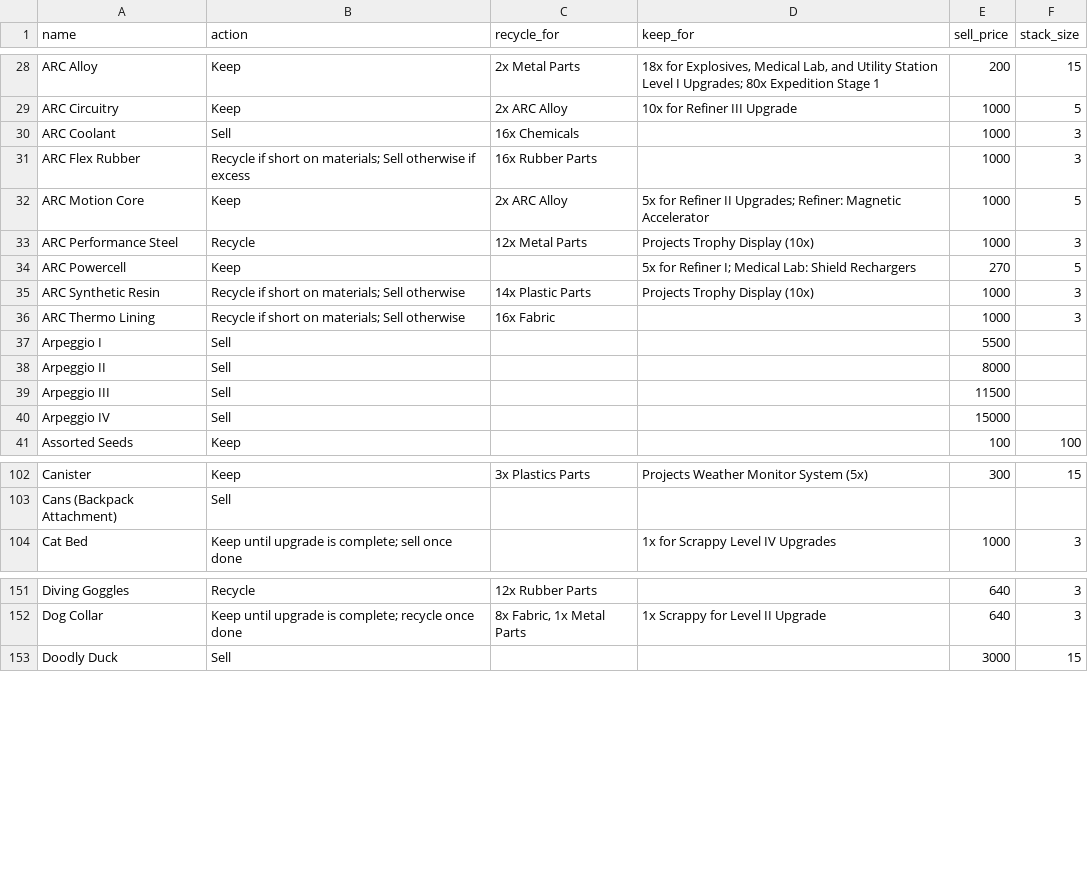
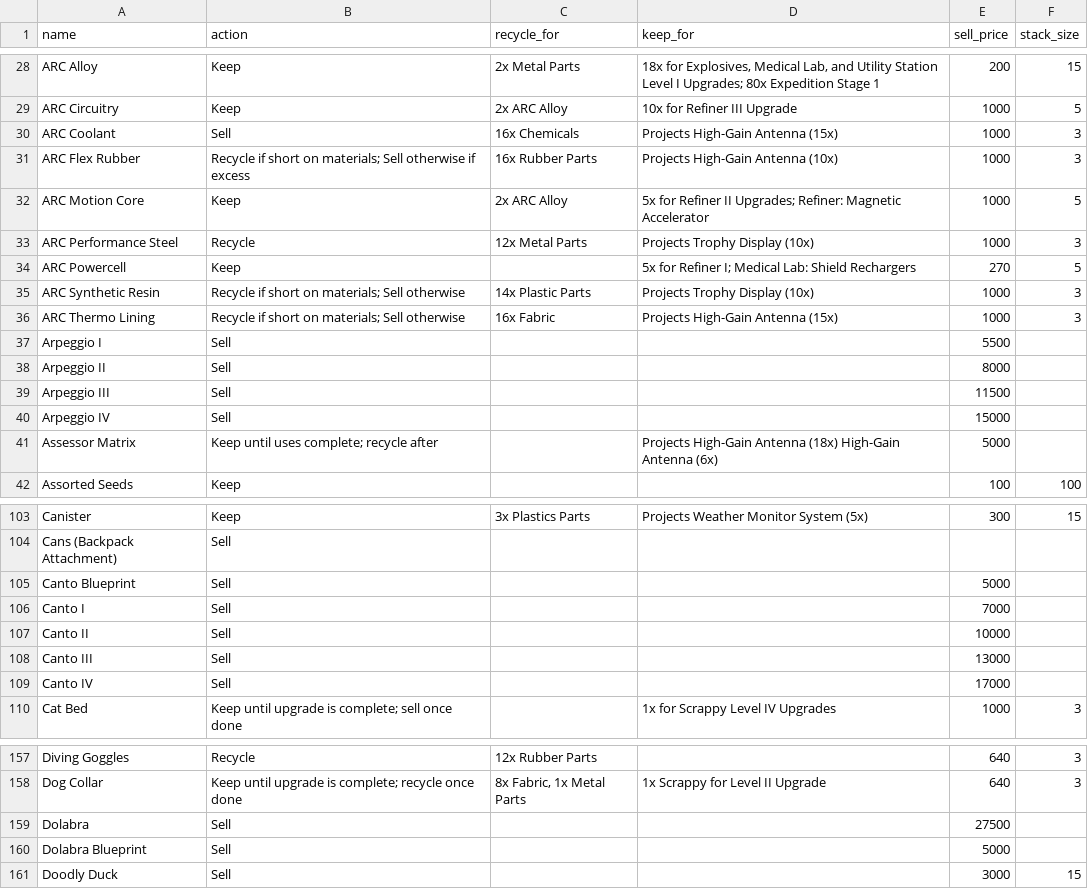
Before and after one commit to Soygen/ARLO, a CSV file: items.csv, drawn as a sheet; only a part is shown, gaps mark what is left out; the diff covers the shown part only.

```diff
--- a/items.csv
+++ b/items.csv
@@ -29,4 +29,4 @@ ARC Alloy,Keep,2x Metal Parts,"18x for Explosives, Medical Lab, and Utility Stat
 ARC Circuitry,Keep,2x ARC Alloy,10x for Refiner III Upgrade,1000,5
-ARC Coolant,Sell,16x Chemicals,,1000,3
-ARC Flex Rubber,Recycle if short on materials; Sell otherwise if excess,16x Rubber Parts,,1000,3
+ARC Coolant,Sell,16x Chemicals,Projects High-Gain Antenna (15x),1000,3
+ARC Flex Rubber,Recycle if short on materials; Sell otherwise if excess,16x Rubber Parts,Projects High-Gain Antenna (10x),1000,3
 ARC Motion Core,Keep,2x ARC Alloy,5x for Refiner II Upgrades; Refiner: Magnetic Accelerator,1000,5
@@ -35,3 +35,3 @@ ARC Powercell,Keep,,5x for Refiner I; Medical Lab: Shield Rechargers,270,5
 ARC Synthetic Resin,Recycle if short on materials; Sell otherwise,14x Plastic Parts,Projects Trophy Display (10x),1000,3
-ARC Thermo Lining,Recycle if short on materials; Sell otherwise,16x Fabric,,1000,3
+ARC Thermo Lining,Recycle if short on materials; Sell otherwise,16x Fabric,Projects High-Gain Antenna (15x),1000,3
 Arpeggio I,Sell,,,5500,
@@ -40,2 +40,3 @@ Arpeggio III,Sell,,,11500,
 Arpeggio IV,Sell,,,15000,
+Assessor Matrix,Keep until uses complete; recycle after,,Projects High-Gain Antenna (18x) High-Gain Antenna (6x),5000,
 Assorted Seeds,Keep,,,100,100
@@ -103,2 +104,7 @@ Canister,Keep,3x Plastics Parts,Projects Weather Monitor System (5x),300,15
 Cans (Backpack Attachment),Sell,,,,
+Canto Blueprint,Sell,,,5000,
+Canto I,Sell,,,7000,
+Canto II,Sell,,,10000,
+Canto III,Sell,,,13000,
+Canto IV,Sell,,,17000,
 Cat Bed,Keep until upgrade is complete; sell once done,,1x for Scrappy Level IV Upgrades,1000,3
@@ -152,2 +158,4 @@ Diving Goggles,Recycle,12x Rubber Parts,,640,3
 Dog Collar,Keep until upgrade is complete; recycle once done,"8x Fabric, 1x Metal Parts",1x Scrappy for Level II Upgrade,640,3
+Dolabra,Sell,,,27500,
+Dolabra Blueprint,Sell,,,5000,
 Doodly Duck,Sell,,,3000,15
```
Also changed, not shown: 5 added rows and 5 edited cells elsewhere in this file, 1 other file.
